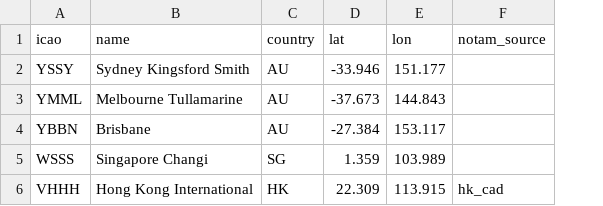
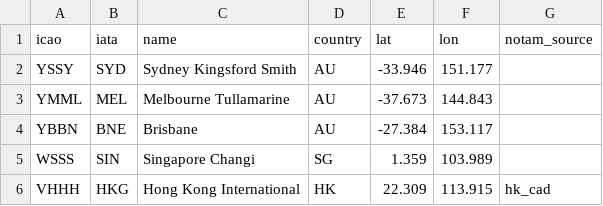
Before and after one commit to watanaberyunosuke/motherduck-aviation-data-analysis, a CSV file: dbt/seeds/airports.csv, drawn as a sheet; the diff names each change by its address in the sheet, - before the commit and + after, or states it on an @@ line.

Commit message:
Serve the Dive on Vercel via DuckDB-WASM; IATA codes, all arrivals, flight numbers (#6)
* Serve the Dive on Vercel via DuckDB-WASM; IATA codes, all arrivals, flight numbers

Vercel site = the Dive
- web/ bundles dives/airport_conditions/index.tsx unchanged with Vite and swaps
  @motherduck/react-sql-query for web/src/dive-runtime.ts, which runs the same SQL
  in the browser on DuckDB-WASM (eh build, served from the deployment; ICU from
  DuckDB's extension CDN).
- api/index.py now only exports allow-listed tables as Parquet
  (/api/tables/<schema>.<table>), trimmed to 31 days where the Dive needs no more and
  edge-cached for 10 minutes. The MotherDuck token stays server-side.
- vercel.json builds web/ and keeps the Python function to api/ plus its own
  requirements.txt (duckdb, fastapi). The old summary chart and NOTAM map are gone.

IATA and ICAO
- New seeds airport_codes (OurAirports) and airlines (OpenFlights + pinned overrides),
  generated by scripts/build_reference_seeds.py; airports seed gains iata.
- Marts keep ICAO columns and add arrival_iata / departure_iata / iata /
  location_iata; flights keep callsign (QFA627) and add flight_number_iata (QF627).
  Only designator + digits callsigns map; QLK10D, registrations stay null.
- The Dive shows IATA codes and flight numbers; ?airport=SYD, ICAO links still work.

All arrivals
- New mart fct_arrivals: every observed arrival at an in-scope airport from any
  origin, with flight category at landing and terminal metrics where tracked. The
  Dive lists the latest day's arrivals.
- Terminal time now needs arrival-end coverage only (has_arrival_coverage), so
  arrivals from any origin are measured; track selection follows
  (track_arrivals_only replaces track_in_scope_routes_only).

* Show why the page is empty when the airport list fails; keep stale data out of browsers

- The Dive renders the airport-list error (and skips the per-airport sections, which
  would otherwise wait on skeletons forever) instead of an empty picker.
- dive-runtime surfaces the API's own error text ("marts.fct_arrivals is not available
  yet") rather than a bare HTTP status.
- /api/tables responses: browsers get Cache-Control: no-cache and only Vercel's edge
  caches (Vercel-CDN-Cache-Control: max-age=600, stale-while-revalidate=3600). With the
  old single header, browsers could reuse stale exports for up to an hour, so a dbt
  change kept showing old columns.

```diff
--- a/dbt/seeds/airports.csv
+++ b/dbt/seeds/airports.csv
+column B (iata), rows 2-6: SYD | MEL | BNE | SIN | HKG
```
Also changed, not shown: 31 other files.
